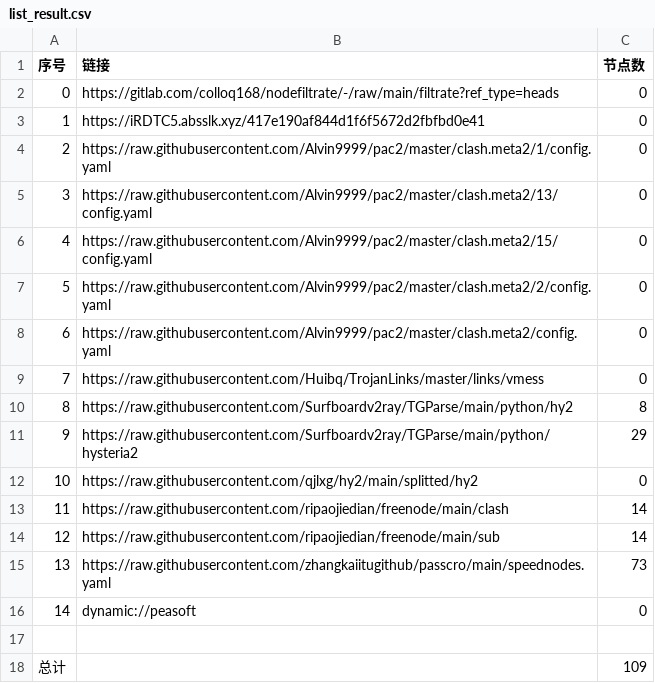
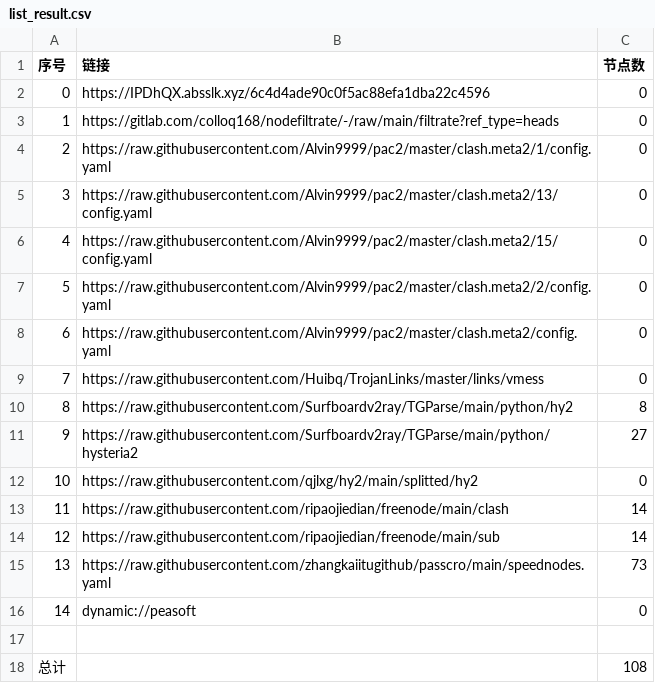
Before and after one commit to shtrend/AutoMergePublicNodes, a CSV file: list_result.csv, drawn as a sheet.

```diff
--- a/list_result.csv
+++ b/list_result.csv
@@ -1,4 +1,4 @@
 序号,链接,节点数
-0,https://gitlab.com/colloq168/nodefiltrate/-/raw/main/filtrate?ref_type=heads,0
-1,https://iRDTC5.absslk.xyz/417e190af844d1f6f5672d2fbfbd0e41,0
+0,https://IPDhQX.absslk.xyz/6c4d4ade90c0f5ac88efa1dba22c4596,0
+1,https://gitlab.com/colloq168/nodefiltrate/-/raw/main/filtrate?ref_type=heads,0
 2,https://raw.githubusercontent.com/Alvin9999/pac2/master/clash.meta2/1/config.yaml,0
@@ -10,3 +10,3 @@
 8,https://raw.githubusercontent.com/Surfboardv2ray/TGParse/main/python/hy2,8
-9,https://raw.githubusercontent.com/Surfboardv2ray/TGParse/main/python/hysteria2,29
+9,https://raw.githubusercontent.com/Surfboardv2ray/TGParse/main/python/hysteria2,27
 10,https://raw.githubusercontent.com/qjlxg/hy2/main/splitted/hy2,0
@@ -17,2 +17,2 @@
 
-总计,,109
+总计,,108
```
Also changed, not shown: 7 other files.
